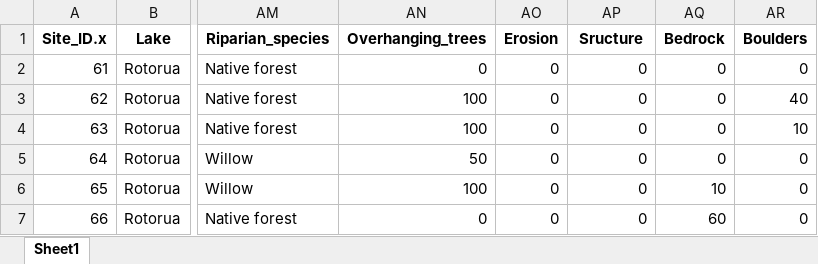
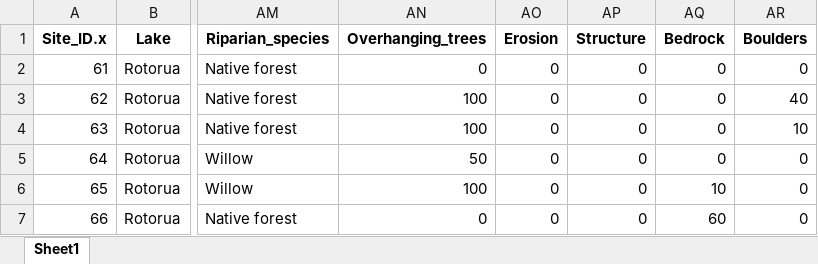
Before and after one commit to OlivierRaven/Koura_shoreline_habitats, an Excel workbook: data/derived/Monitoring_CPUE_data.xlsx, sheet Sheet1, drawn as a sheet; only a part is shown, gaps mark what is left out; values as stored, in another font and other column widths than the file's, no borders; the diff names each change by its address in the sheet, - before the commit and + after, or states it on an @@ line.

```diff
--- a/data/derived/Monitoring_CPUE_data.xlsx (sheet Sheet1)
+++ b/data/derived/Monitoring_CPUE_data.xlsx (sheet Sheet1)
-AP1: Sructure
+AP1: Structure
```
Also changed, not shown: 8 other files.
